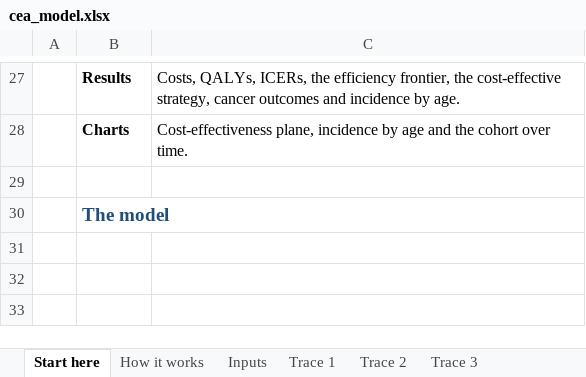
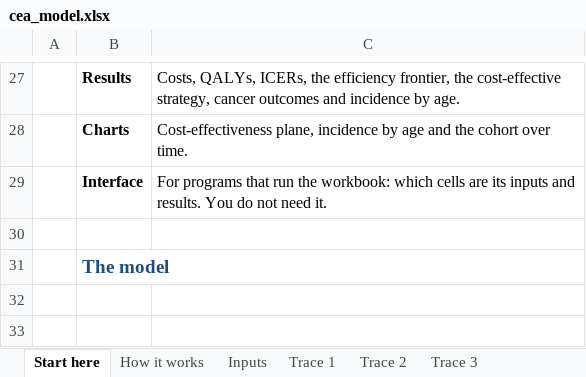
Before and after one commit to david-gomez-guillen/cea-excel-test, an Excel workbook: cea_model.xlsx, sheet Start here, drawn as a sheet; only a part is shown, gaps mark what is left out; the shorter side is filled out with more unchanged rows; values as stored, in another font and other column widths than the file's, no borders; charts and pictures not drawn; the diff names each change by its address in the sheet, - before the commit and + after, or states it on an @@ line.

Commit message:
Refactor/add xlsx interface sheet

```diff
--- a/cea_model.xlsx (sheet Start here)
+++ b/cea_model.xlsx (sheet Start here)
+row 29:  | Interface | For programs that run the workbook: which cells are its inputs and results. You do not need it.
```
Also changed, not shown: other sheet tabs, charts or pictures, 4 other files.
